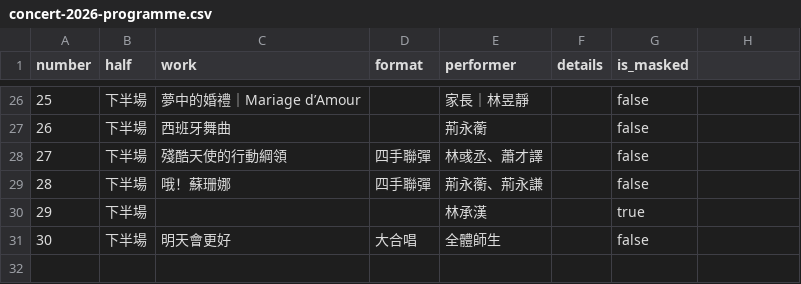
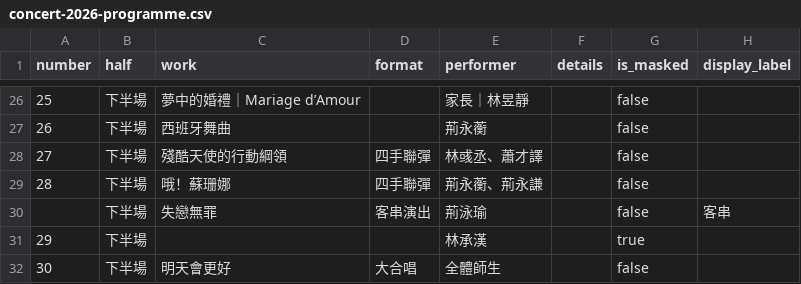
Before and after one commit to CHLIN0/MeiHsing, a CSV file: src/data/concert-2026-programme.csv, drawn as a sheet; only a part is shown, gaps mark what is left out; the diff names each change by its address in the sheet, - before the commit and + after, or states it on an @@ line.

Commit message:
Add guest programme and update concert media

```diff
--- a/src/data/concert-2026-programme.csv
+++ b/src/data/concert-2026-programme.csv
-H1: (empty)
+H1: display_label
+row 30:  | 下半場 | 失戀無罪 | 客串演出 | 荊泳瑜 |  | false | 客串
```
Also changed, not shown: 13 other files.
